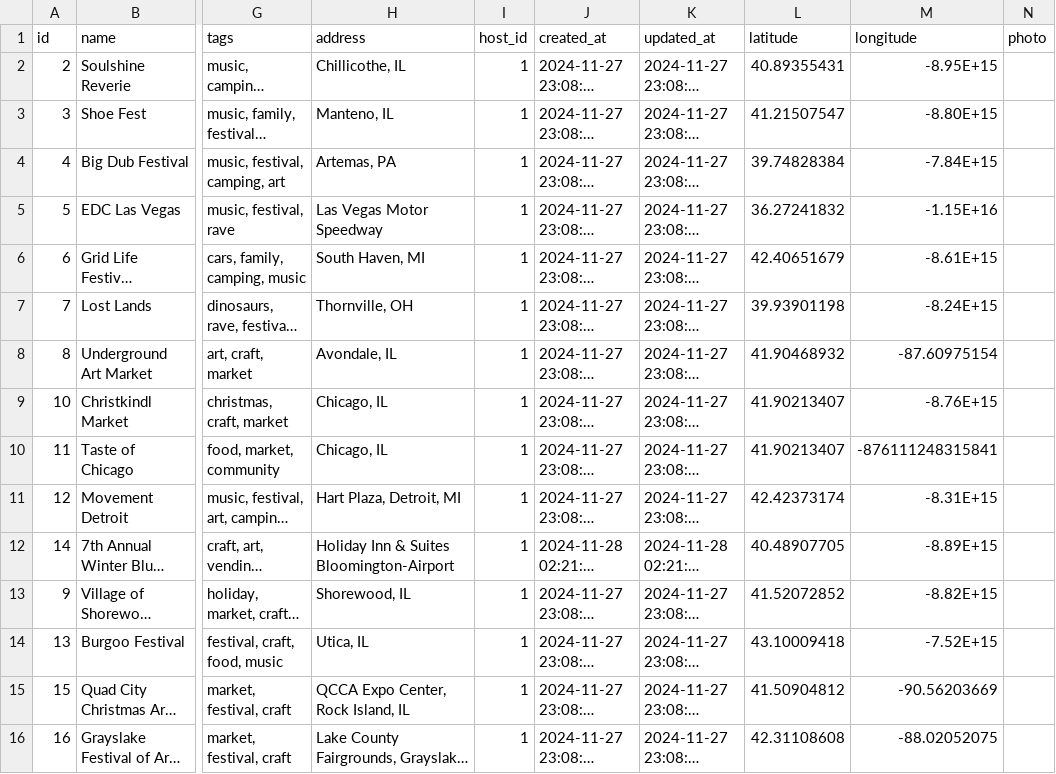
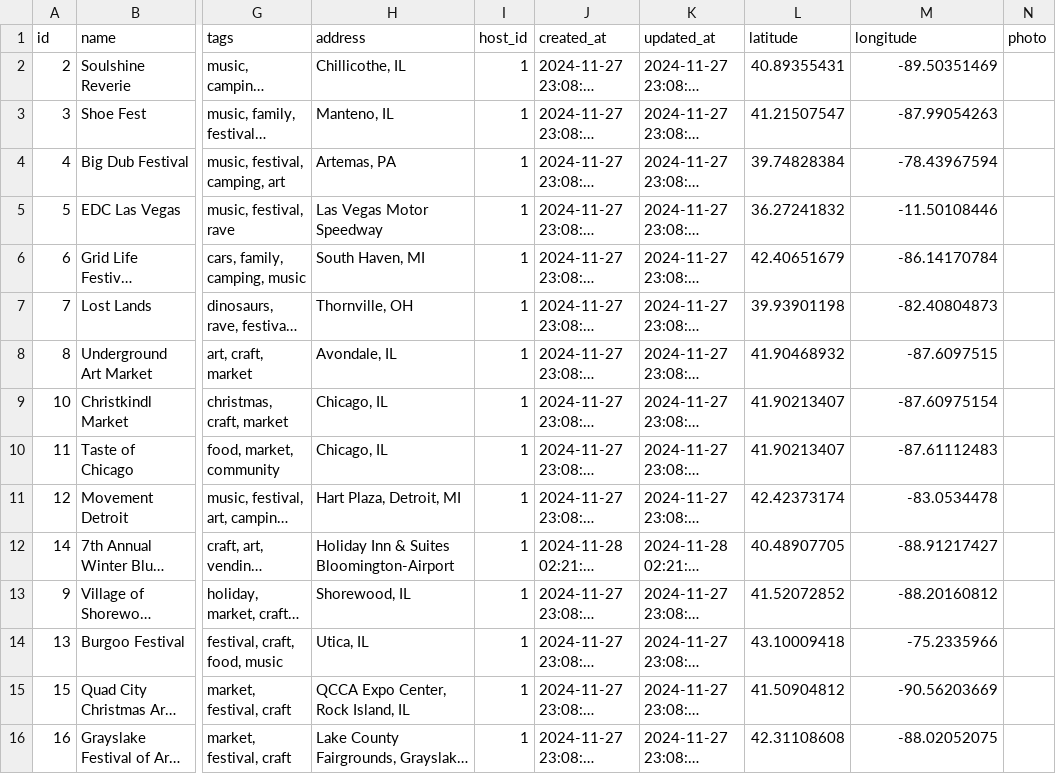
Before and after one commit to AnnaVi11arrea1/go-vend-event, a CSV file: lib/csvs/events.csv, drawn as a sheet; only a part is shown, gaps mark what is left out; long unchanged cells end in …; the diff names each change by its address in the sheet, - before the commit and + after, or states it on an @@ line.

```diff
--- a/lib/csvs/events.csv
+++ b/lib/csvs/events.csv
-M2 (longitude): -8.95E+15
+M2 (longitude): -89.50351469
-M3 (longitude): -8.80E+15
+M3 (longitude): -87.99054263
-M4 (longitude): -7.84E+15
+M4 (longitude): -78.43967594
-M5 (longitude): -1.15E+16
+M5 (longitude): -11.50108446
-M6 (longitude): -8.61E+15
+M6 (longitude): -86.14170784
-M7 (longitude): -8.24E+15
+M7 (longitude): -82.40804873
-M8 (longitude): -87.60975154
+M8 (longitude): -87.6097515
-M9 (longitude): -8.76E+15
+M9 (longitude): -87.60975154
-M10 (longitude): -876111248315841
+M10 (longitude): -87.61112483
-M11 (longitude): -8.31E+15
+M11 (longitude): -83.0534478
-M12 (longitude): -8.89E+15
+M12 (longitude): -88.91217427
-M13 (longitude): -8.82E+15
+M13 (longitude): -88.20160812
-M14 (longitude): -7.52E+15
+M14 (longitude): -75.2335966
```
Also changed, not shown: 3 other files.
